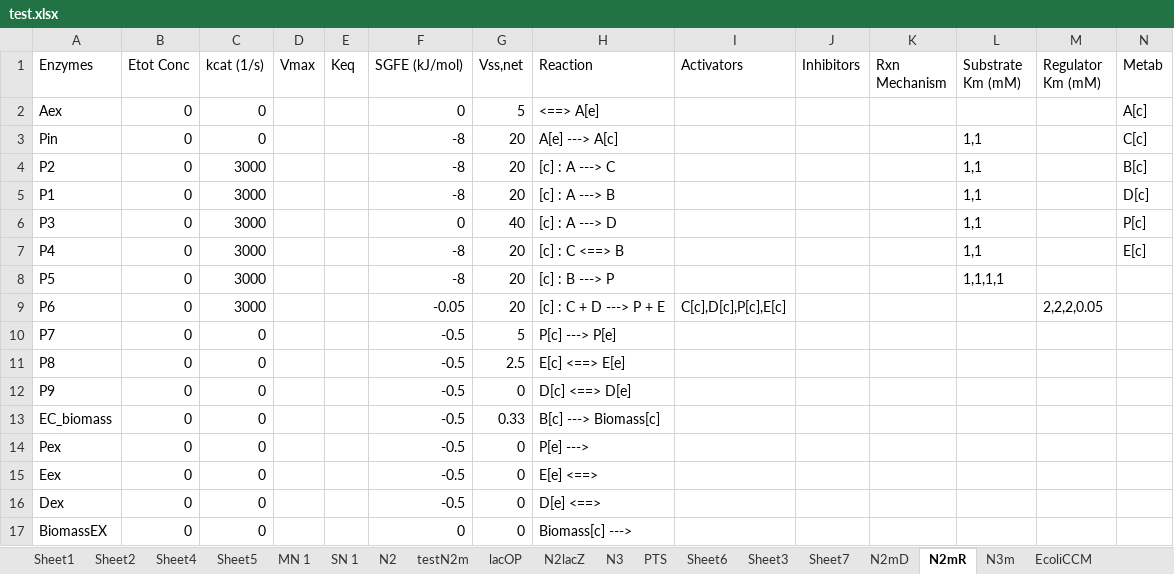
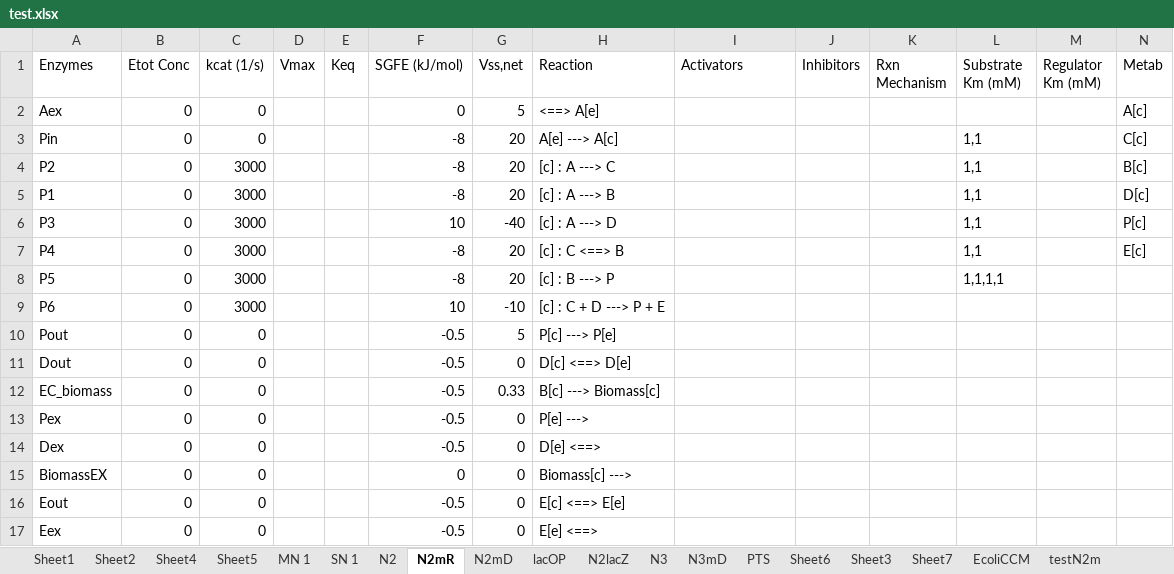
Before and after one commit to shyamsrinivasan/ident, an Excel workbook: KineticModel/test.xlsx, sheet N2mR, drawn as a sheet; only a part is shown; values as stored, in another font and other column widths than the file's, no borders; removed rows and columns are numbered as before the commit, all else as after; rows hold the shown columns only; the diff names each change by its address in the sheet, - before the commit and + after, or states it on an @@ line.

```diff
--- a/KineticModel/test.xlsx (sheet N2mR)
+++ b/KineticModel/test.xlsx (sheet N2mR)
-sheet tab: N3m
+sheet tab: N3mD
@@ sheet tab order changed: Sheet1 | Sheet2 | Sheet4 | Sheet5 | MN 1 | SN 1 | N2 | N2mR | N2mD | lacOP | N2lacZ | N3 | N3mD | PTS | Sheet6 | Sheet3 | Sheet7 | EcoliCCM | testN2m @@
-F6 (SGFE (kJ/mol)): 0
+F6 (SGFE (kJ/mol)): 10
-G6 (Vss,net): 40
+G6 (Vss,net): -40
-F9 (SGFE (kJ/mol)): -0.05
+F9 (SGFE (kJ/mol)): 10
-G9 (Vss,net): 20
+G9 (Vss,net): -10
-I9 (Activators): C[c],D[c],P[c],E[c]
+I9 (Activators): (empty)
-M9 (Regulator Km (mM)): 2,2,2,0.05
+M9 (Regulator Km (mM)): (empty)
-A10 (Enzymes): P7
+A10 (Enzymes): Pout
-row 11: P8 | 0 | 0 |  |  | -0.5 | 2.5 | E[c] <==> E[e]
-A11 (Enzymes): P9
+A11 (Enzymes): Dout
+row 16: Eout | 0 | 0 |  |  | -0.5 | 0 | E[c] <==> E[e]
@@ row 15 moved to row 17: Eex @@
```
Also changed, not shown: sheet N3mD, sheet N2mD, 24 other files.
